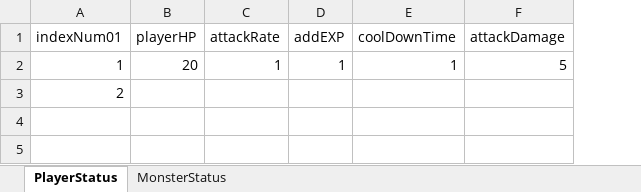
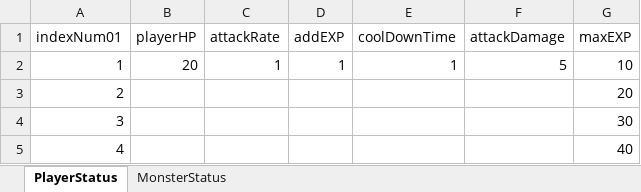
Before and after one commit to KappingGit/Project_Light, an Excel workbook: Assets/10.DataTable/DB_Status.xlsx, sheet PlayerStatus, drawn as a sheet; values as stored, in another font and other column widths than the file's, no borders; the diff names each change by its address in the sheet, - before the commit and + after, or states it on an @@ line.

```diff
--- a/Assets/10.DataTable/DB_Status.xlsx (sheet PlayerStatus)
+++ b/Assets/10.DataTable/DB_Status.xlsx (sheet PlayerStatus)
+column G (maxEXP), rows 2-3: 10 | 20
+row 4: 3 |  |  |  |  |  | 30
+row 5: 4 |  |  |  |  |  | 40
```
Also changed, not shown: 3 other files.
